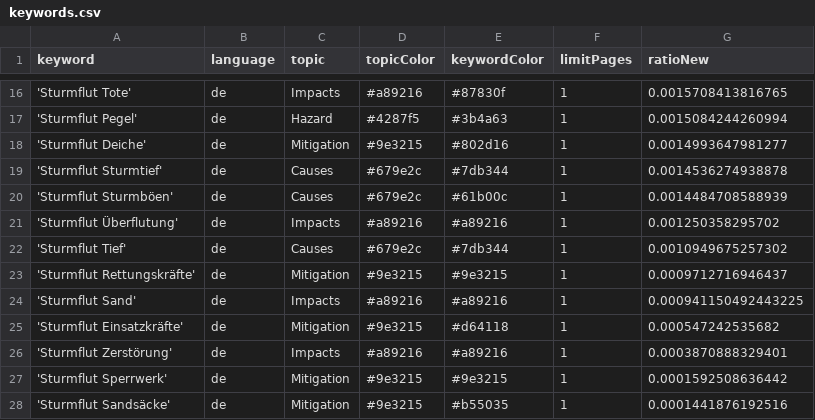
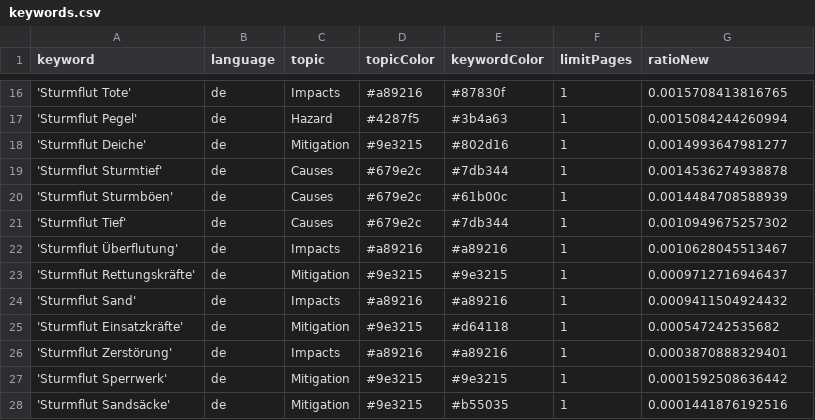
Before and after one commit to MomoMusic/winterIsComing2, a CSV file: keywords.csv, drawn as a sheet; only a part is shown, gaps mark what is left out.

Commit message:
Commit from GitHub Actions (harvest:0.0)

```diff
--- a/keywords.csv
+++ b/keywords.csv
@@ -20,6 +20,6 @@ keyword,language,topic,topicColor,keywordColor,limitPages,ratioNew
 'Sturmflut Sturmböen',de,Causes,#679e2c,#61b00c,1,0.0014484708588939
-'Sturmflut Überflutung',de,Impacts,#a89216,#a89216,1,0.001250358295702
 'Sturmflut Tief',de,Causes,#679e2c,#7db344,1,0.0010949675257302
+'Sturmflut Überflutung',de,Impacts,#a89216,#a89216,1,0.0010628045513467
 'Sturmflut Rettungskräfte',de,Mitigation,#9e3215,#9e3215,1,0.0009712716946437
-'Sturmflut Sand',de,Impacts,#a89216,#a89216,1,0.000941150492443225
+'Sturmflut Sand',de,Impacts,#a89216,#a89216,1,0.0009411504924432
 'Sturmflut Einsatzkräfte',de,Mitigation,#9e3215,#d64118,1,0.000547242535682
```
